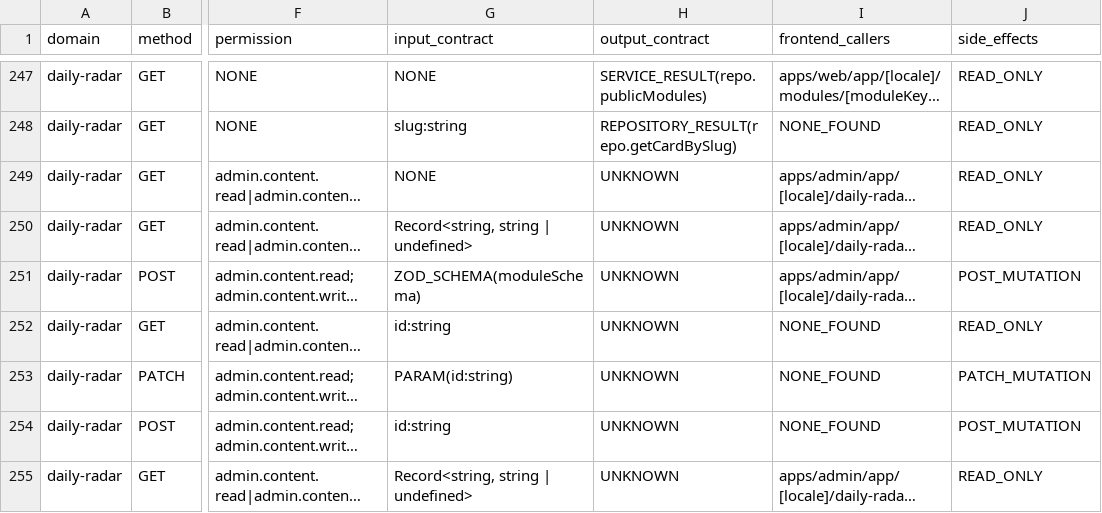
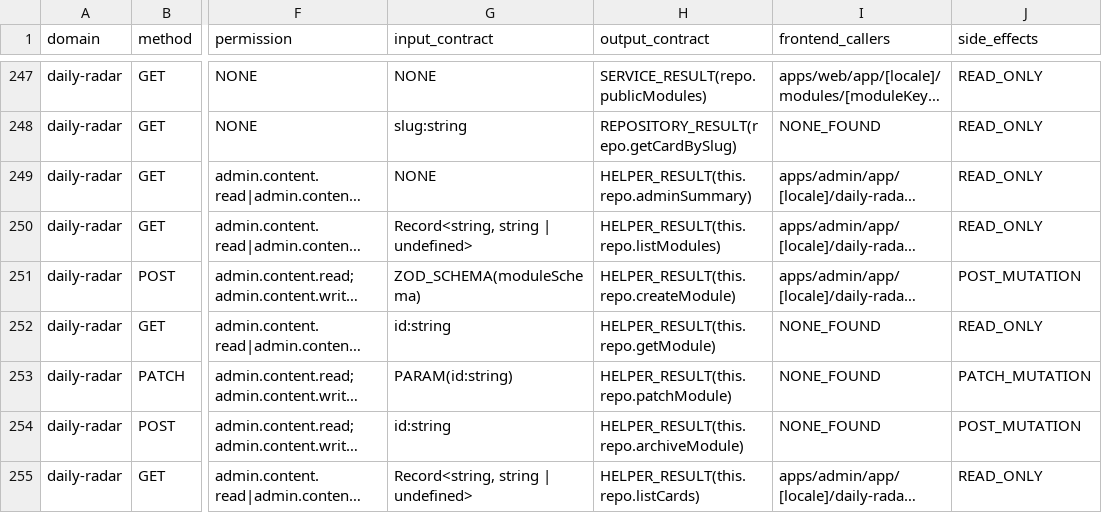
Before and after one commit to Thanh-D-Nguyen/nihongo-bjt, a CSV file: docs/migrations/go-backend-v2/templates/api-compatibility-matrix.csv, drawn as a sheet; only a part is shown, gaps mark what is left out; long unchanged cells end in …; the diff covers the shown part only; the diff names each change by its address in the sheet, - before the commit and + after, or states it on an @@ line.

```diff
--- a/docs/migrations/go-backend-v2/templates/api-compatibility-matrix.csv
+++ b/docs/migrations/go-backend-v2/templates/api-compatibility-matrix.csv
-H249 (output_contract): UNKNOWN
+H249 (output_contract): HELPER_RESULT(this.repo.adminSummary)
-H250 (output_contract): UNKNOWN
+H250 (output_contract): HELPER_RESULT(this.repo.listModules)
-H251 (output_contract): UNKNOWN
+H251 (output_contract): HELPER_RESULT(this.repo.createModule)
-H252 (output_contract): UNKNOWN
+H252 (output_contract): HELPER_RESULT(this.repo.getModule)
-H253 (output_contract): UNKNOWN
+H253 (output_contract): HELPER_RESULT(this.repo.patchModule)
-H254 (output_contract): UNKNOWN
+H254 (output_contract): HELPER_RESULT(this.repo.archiveModule)
-H255 (output_contract): UNKNOWN
+H255 (output_contract): HELPER_RESULT(this.repo.listCards)
```
Also changed, not shown: 56 edited cells elsewhere in this file, 1 other file.
